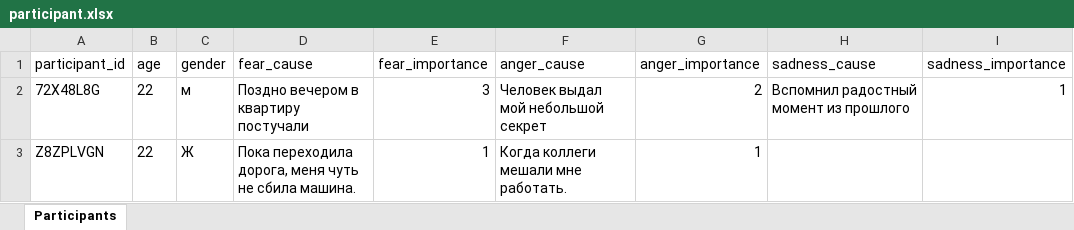
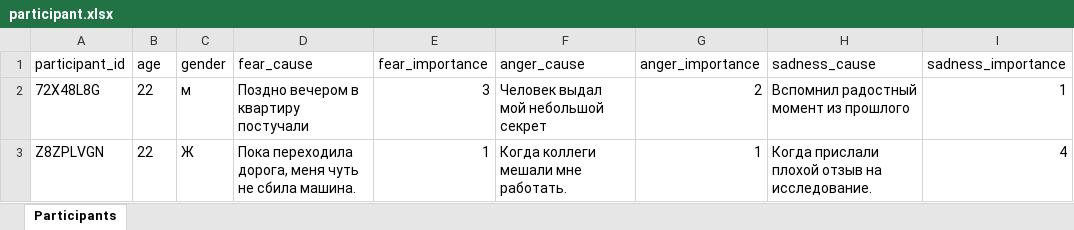
Before and after one commit to aapushnikov/intensity_profiles, an Excel workbook: dataset/participant.xlsx, sheet Participants, drawn as a sheet; values as stored, in another font and other column widths than the file's, no borders; the diff names each change by its address in the sheet, - before the commit and + after, or states it on an @@ line.

Commit message:
Update participant Z8ZPLVGN

```diff
--- a/dataset/participant.xlsx (sheet Participants)
+++ b/dataset/participant.xlsx (sheet Participants)
-H3 (sadness_cause): (empty)
+H3 (sadness_cause): Когда прислали плохой отзыв на исследование.
-I3 (sadness_importance): (empty)
+I3 (sadness_importance): 4
```
